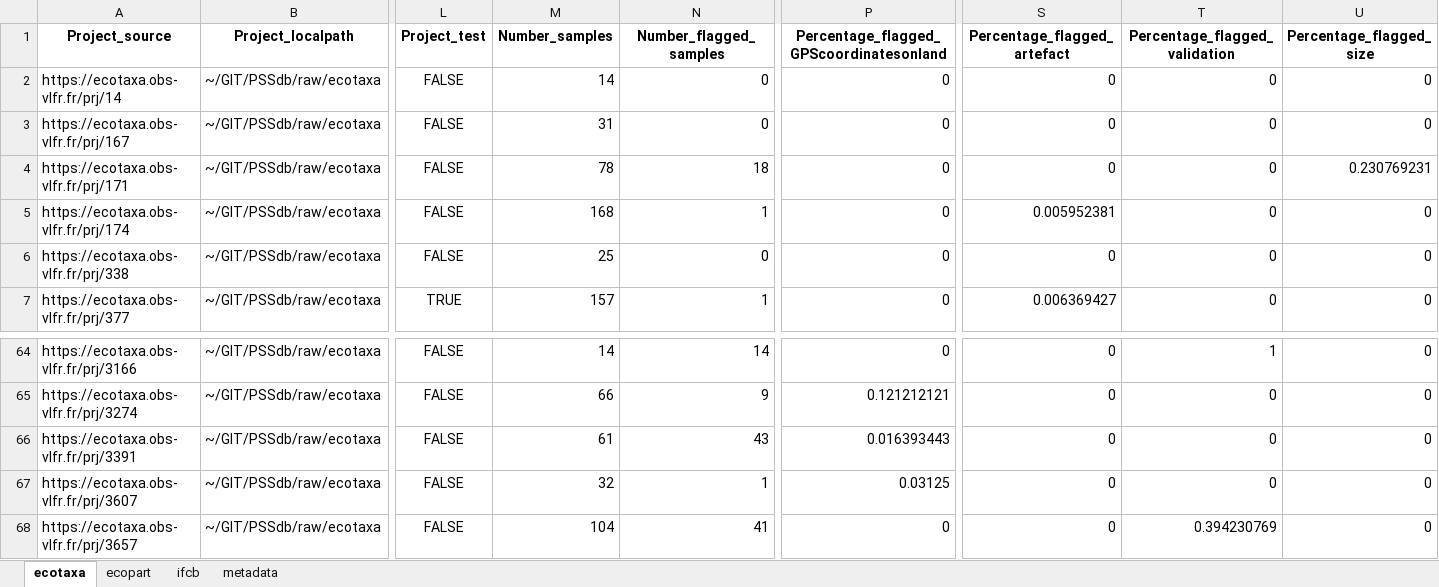
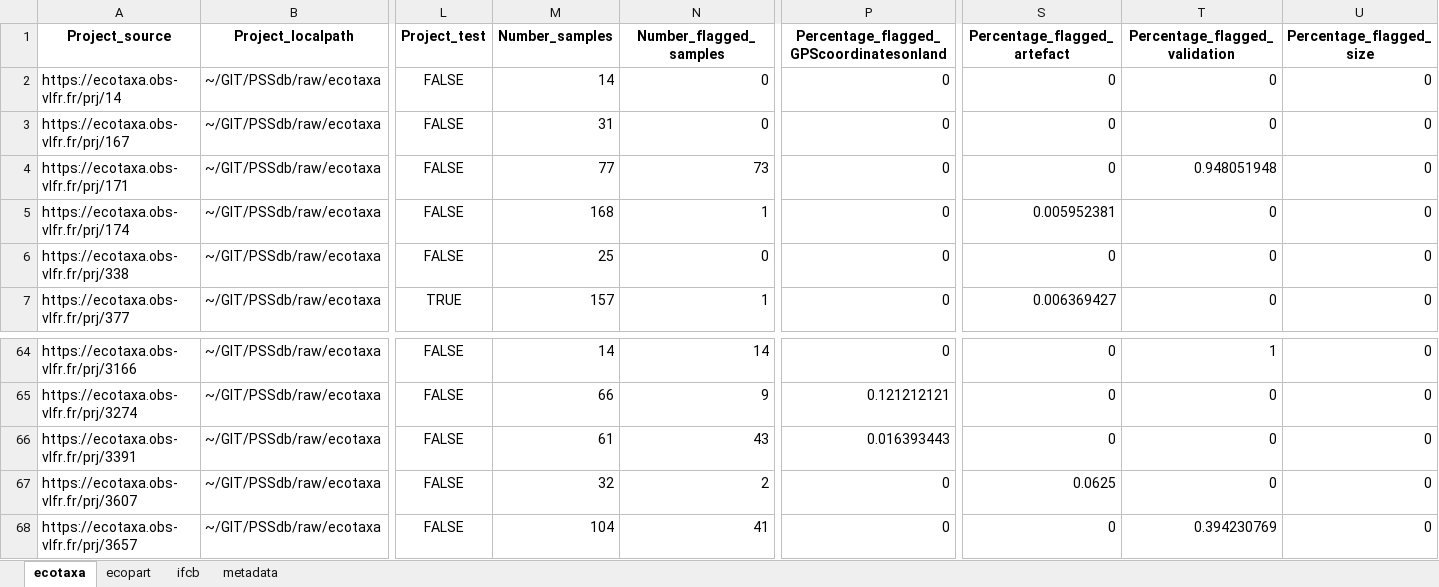
Before and after one commit to jessluo/PSSdb, an Excel workbook: raw/project_list_all.xlsx, sheet ecotaxa, drawn as a sheet; only a part is shown, gaps mark what is left out; values as stored, in another font and other column widths than the file's, no borders; the diff names each change by its address in the sheet, - before the commit and + after, or states it on an @@ line.

Commit message:
Updating standardized files for Margaux Noyon projects

```diff
--- a/raw/project_list_all.xlsx (sheet ecotaxa)
+++ b/raw/project_list_all.xlsx (sheet ecotaxa)
-M4 (Number_samples): 78
+M4 (Number_samples): 77
-N4 (Number_flagged_samples): 18
+N4 (Number_flagged_samples): 73
-T4 (Percentage_flagged_validation): 0
+T4 (Percentage_flagged_validation): 0.948051948
-U4 (Percentage_flagged_size): 0.230769231
+U4 (Percentage_flagged_size): 0
-N67 (Number_flagged_samples): 1
+N67 (Number_flagged_samples): 2
-P67: 0.03125
+P67: 0
-S67 (Percentage_flagged_artefact): 0
+S67 (Percentage_flagged_artefact): 0.0625
```
Also changed, not shown: ancillary/plankton_annotated_taxonomy.xlsx, raw/project_Zooscan_standardizer.xlsx, 1 other file.
